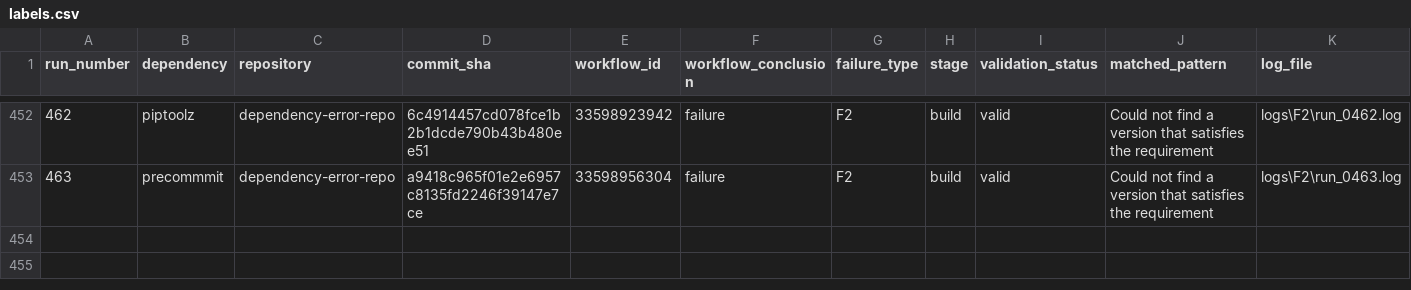
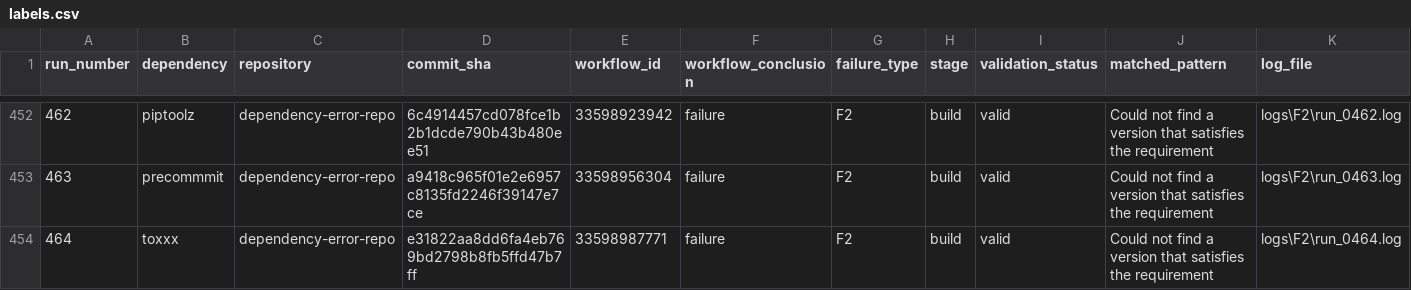
Before and after one commit to DhruvHegde/dependency-error-repo, a CSV file: labels.csv, drawn as a sheet; only a part is shown, gaps mark what is left out; rows hold the shown columns only; the diff names each change by its address in the sheet, - before the commit and + after, or states it on an @@ line.

Commit message:
Dependency Error Run 465

```diff
--- a/labels.csv
+++ b/labels.csv
+row 454: 464 | toxxx | dependency-error-repo | e31822aa8dd6fa4eb769bd2798b8fb5ffd47b7ff | 33598987771 | failure | F2 | build | valid | Could not find a version that satisfies the requirement | logs\F2\run_0464.log
```
Also changed, not shown: 2 other files.
